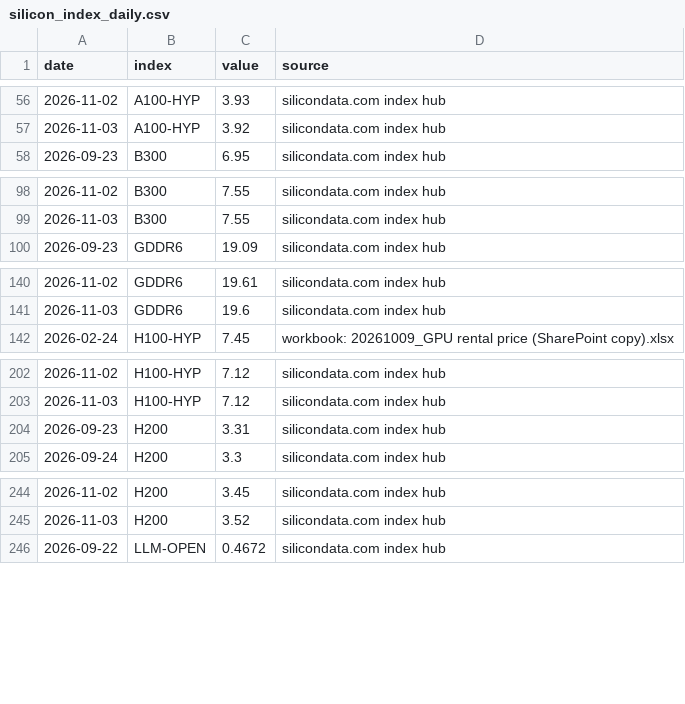
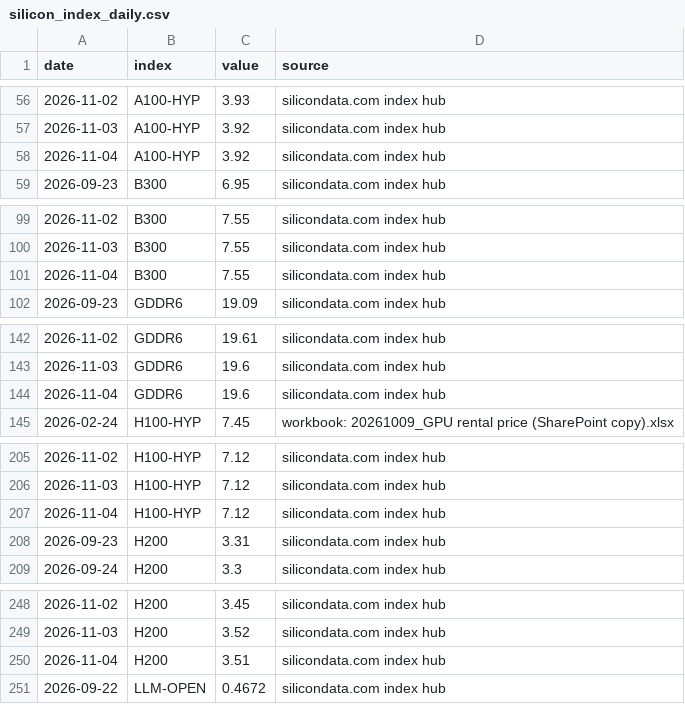
Before and after one commit to Kevin19980730/ai-adoption-monitor, a CSV file: silicon-data/silicon_index_daily.csv, drawn as a sheet; only a part is shown, gaps mark what is left out; the diff covers the shown part only.

```diff
--- a/silicon-data/silicon_index_daily.csv
+++ b/silicon-data/silicon_index_daily.csv
@@ -57,2 +57,3 @@ date,index,value,source
 2026-11-03,A100-HYP,3.92,silicondata.com index hub
+2026-11-04,A100-HYP,3.92,silicondata.com index hub
 2026-09-23,B300,6.95,silicondata.com index hub
@@ -99,2 +100,3 @@ date,index,value,source
 2026-11-03,B300,7.55,silicondata.com index hub
+2026-11-04,B300,7.55,silicondata.com index hub
 2026-09-23,GDDR6,19.09,silicondata.com index hub
@@ -141,2 +143,3 @@ date,index,value,source
 2026-11-03,GDDR6,19.6,silicondata.com index hub
+2026-11-04,GDDR6,19.6,silicondata.com index hub
 2026-02-24,H100-HYP,7.45,workbook: 20261009_GPU rental price (SharePoint copy).xlsx
@@ -203,2 +206,3 @@ date,index,value,source
 2026-11-03,H100-HYP,7.12,silicondata.com index hub
+2026-11-04,H100-HYP,7.12,silicondata.com index hub
 2026-09-23,H200,3.31,silicondata.com index hub
@@ -245,2 +249,3 @@ date,index,value,source
 2026-11-03,H200,3.52,silicondata.com index hub
+2026-11-04,H200,3.51,silicondata.com index hub
 2026-09-22,LLM-OPEN,0.4672,silicondata.com index hub
```
Also changed, not shown: 7 added rows elsewhere in this file, codex-user-trend/cli_npm_daily.csv, codex-user-trend/cli_npm_monthly.csv, 2 other files.
